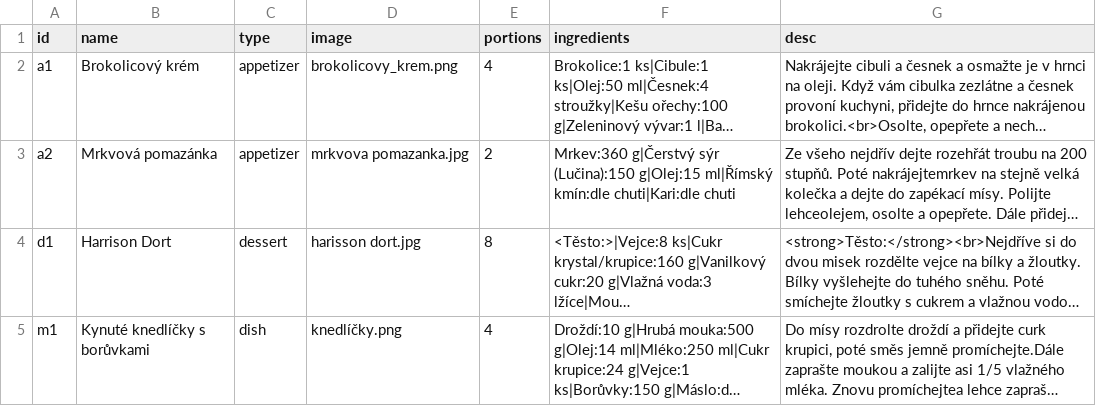
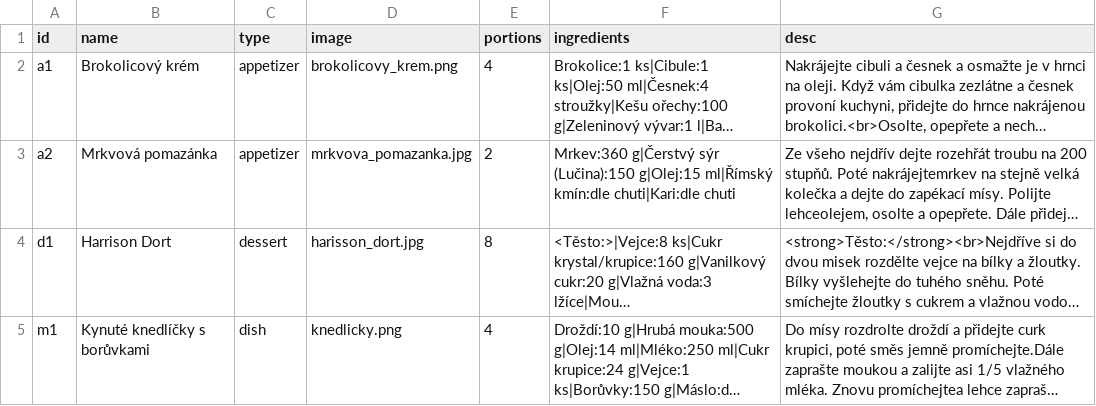
Before and after one commit to JiKl-coding/cookbook_de_belami, a CSV file: data/recipes.csv, drawn as a sheet; long unchanged cells end in …; the diff names each change by its address in the sheet, - before the commit and + after, or states it on an @@ line.

```diff
--- a/data/recipes.csv
+++ b/data/recipes.csv
-D3 (image): mrkvova pomazanka.jpg
+D3 (image): mrkvova_pomazanka.jpg
-D4 (image): harisson dort.jpg
+D4 (image): harisson_dort.jpg
-D5 (image): knedlíčky.png
+D5 (image): knedlicky.png
```
Also changed, not shown: 18 other files.
